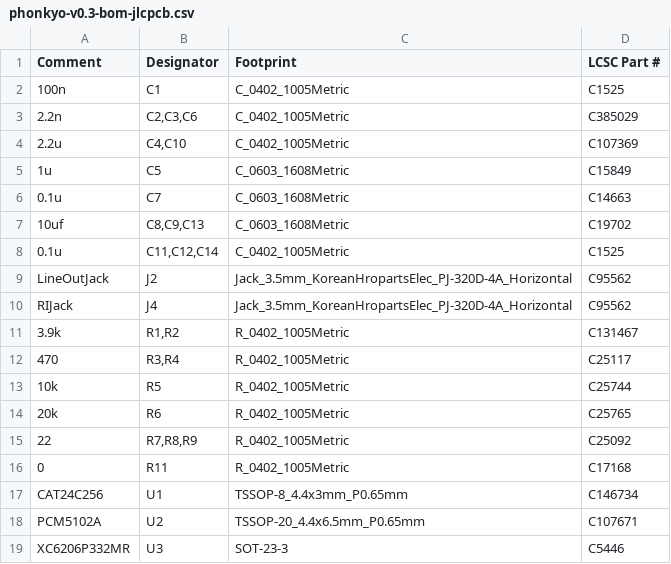
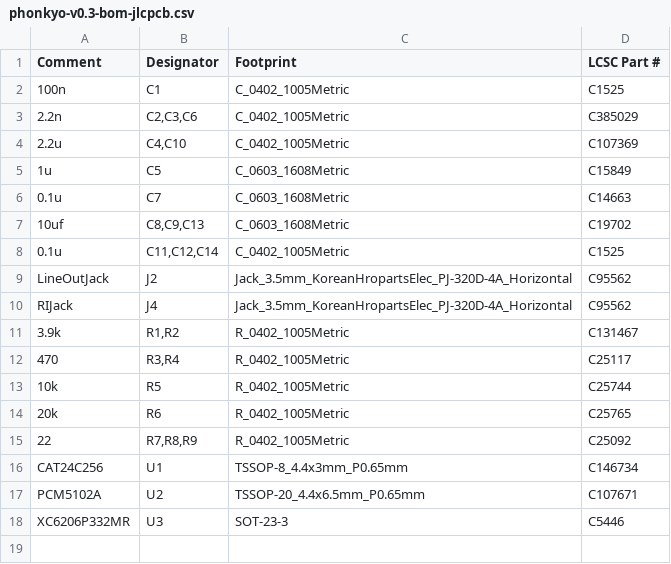
Before and after one commit to fabiomsouto/phonkyo, a CSV file: production/v0.3/phonkyo-v0.3-bom-jlcpcb.csv, drawn as a sheet.

```diff
--- a/production/v0.3/phonkyo-v0.3-bom-jlcpcb.csv
+++ b/production/v0.3/phonkyo-v0.3-bom-jlcpcb.csv
@@ -15,3 +15,2 @@ RIJack,J4,Jack_3.5mm_KoreanHropartsElec_PJ-320D-4A_Horizontal,C95562
 22,"R7,R8,R9",R_0402_1005Metric,C25092
-0,R11,R_0402_1005Metric,C17168
 CAT24C256,U1,TSSOP-8_4.4x3mm_P0.65mm,C146734
```
Also changed, not shown: production/v0.3/phonkyo-v0.3-cpl-jlcpcb.csv, 12 other files.
